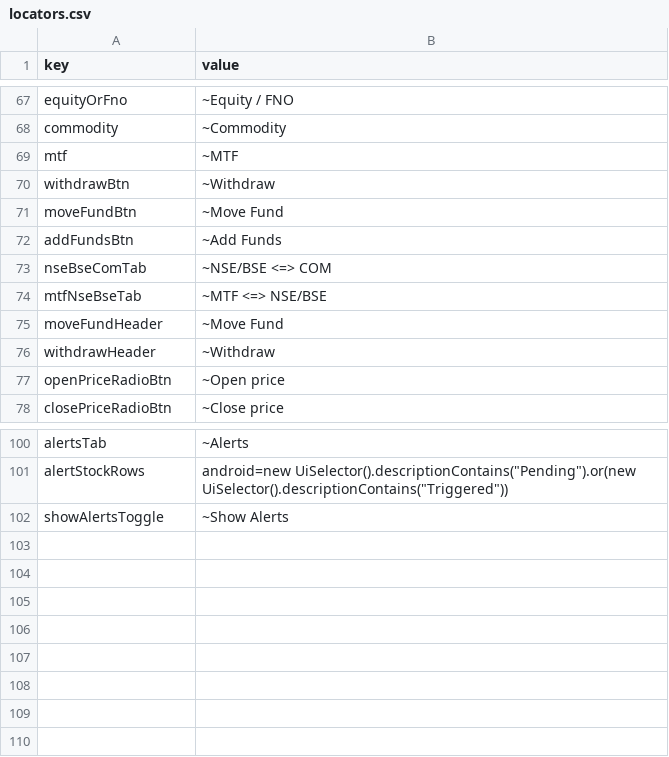
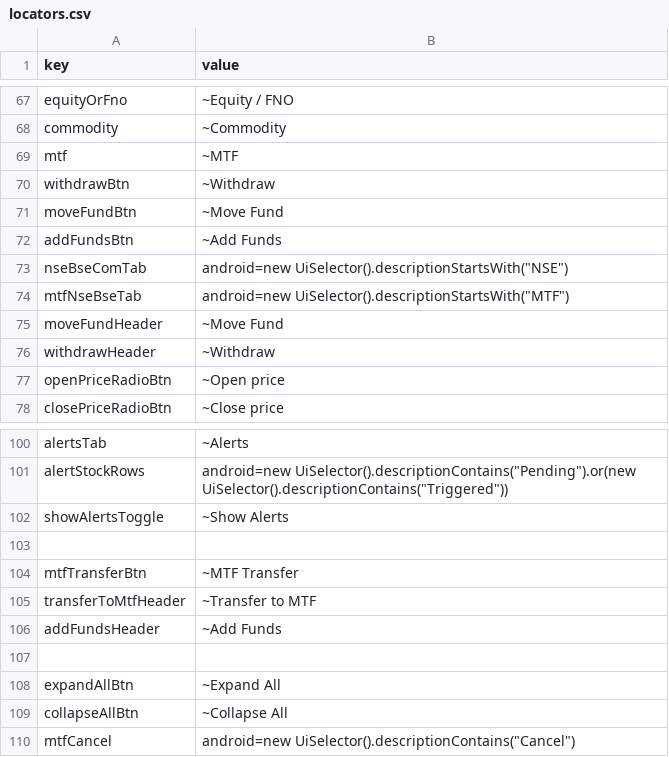
Before and after one commit to flatwork6/emerge, a CSV file: locators.csv, drawn as a sheet; only a part is shown, gaps mark what is left out.

Commit message:
handled empty positions, holdings, gtt,alerts,sip

```diff
--- a/locators.csv
+++ b/locators.csv
@@ -73,4 +73,4 @@ moveFundBtn,"~Move Fund"
 addFundsBtn,"~Add Funds"
-nseBseComTab,"~NSE/BSE <=> COM"
-mtfNseBseTab,"~MTF <=> NSE/BSE"
+nseBseComTab,"android=new UiSelector().descriptionStartsWith(""NSE"")"
+mtfNseBseTab,"android=new UiSelector().descriptionStartsWith(""MTF"")"
 moveFundHeader,"~Move Fund"
@@ -103 +103,9 @@ alertStockRows,"android=new UiSelector().descriptionContains(""Pending"").or(new
 showAlertsToggle,"~Show Alerts"
+
+mtfTransferBtn,"~MTF Transfer"
+transferToMtfHeader,"~Transfer to MTF"
+addFundsHeader,"~Add Funds"
+
+expandAllBtn,"~Expand All"
+collapseAllBtn,"~Collapse All"
+mtfCancel,"android=new UiSelector().descriptionContains(""Cancel"")"
```
Also changed, not shown: 8 other files.
